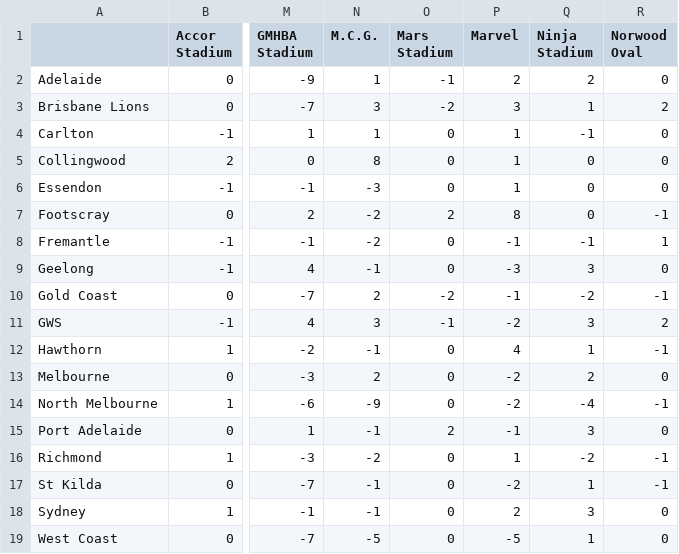
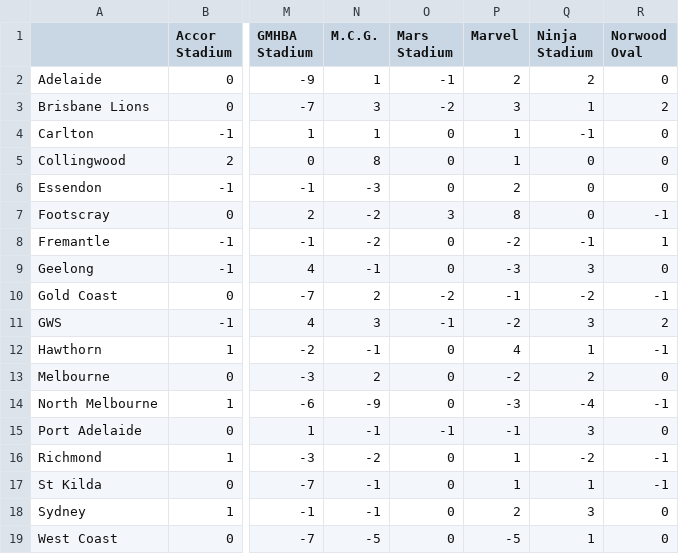
Before and after one commit to blake-noske/blake-noske.github.io, a CSV file: cleaned data/afl_venue_streaks_cleaned.csv, drawn as a sheet; only a part is shown, gaps mark what is left out; the diff names each change by its address in the sheet, - before the commit and + after, or states it on an @@ line.

```diff
--- a/cleaned data/afl_venue_streaks_cleaned.csv
+++ b/cleaned data/afl_venue_streaks_cleaned.csv
-P6 (Marvel): 1
+P6 (Marvel): 2
-O7 (Mars Stadium): 2
+O7 (Mars Stadium): 3
-P8 (Marvel): -1
+P8 (Marvel): -2
-P14 (Marvel): -2
+P14 (Marvel): -3
-O15 (Mars Stadium): 2
+O15 (Mars Stadium): -1
-P17 (Marvel): -2
+P17 (Marvel): 1
```
Also changed, not shown: cleaned data/afl_fixture_cleaned.csv, cleaned data/afl_team_form_cleaned.csv, 3 other files.
